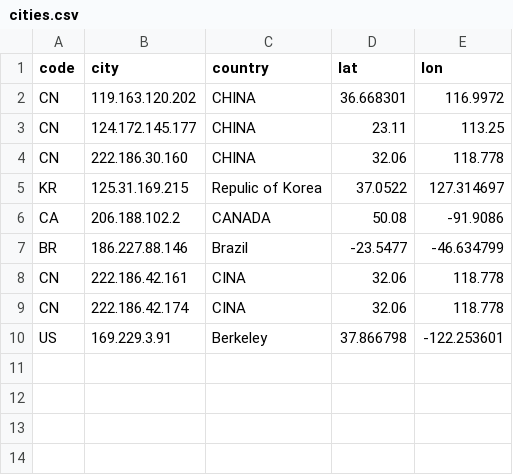
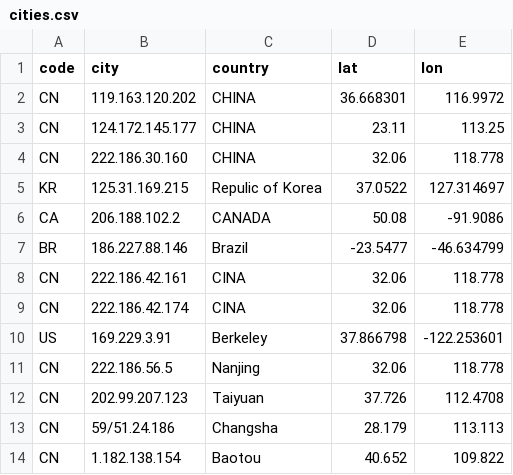
Before and after one commit to jb93lee/dashboard, a CSV file: public/d3/cities.csv, drawn as a sheet.

```diff
--- a/public/d3/cities.csv
+++ b/public/d3/cities.csv
@@ -10 +10,5 @@ CN, 222.186.42.174, CINA, 32.06,118.778
 US, 169.229.3.91, Berkeley, 37.866798, -122.253601
+CN, 222.186.56.5, Nanjing, 32.06, 118.778
+CN, 202.99.207.123, Taiyuan, 37.726, 112.4708
+CN, 59/51.24.186, Changsha, 28.179, 113.113
+CN, 1.182.138.154, Baotou, 40.652, 109.822
```
Also changed, not shown: 2 other files.
